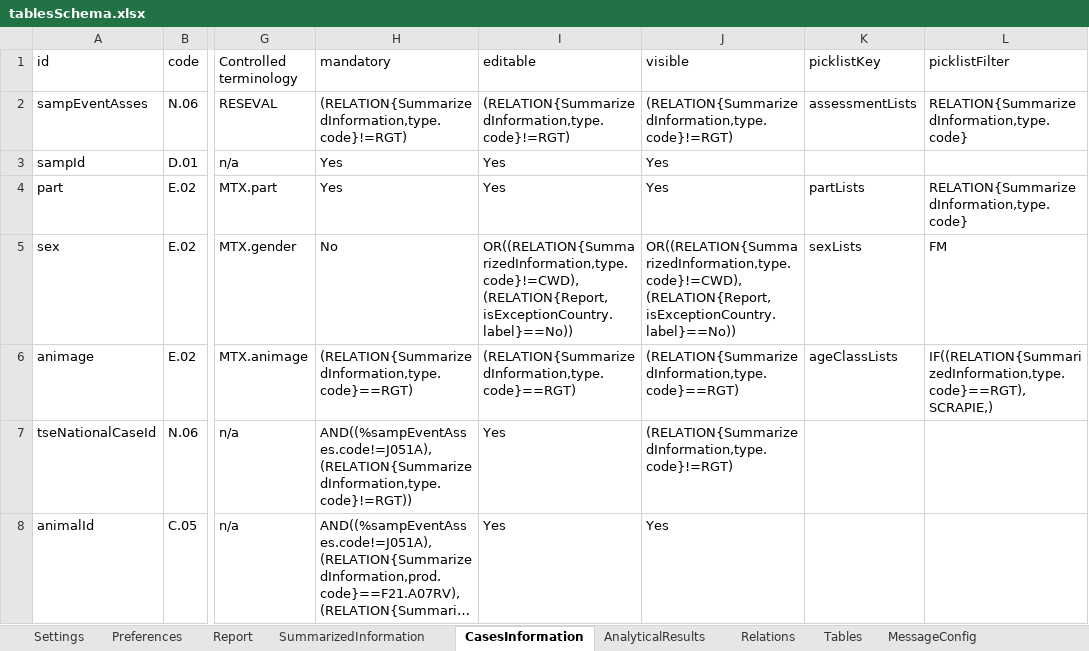
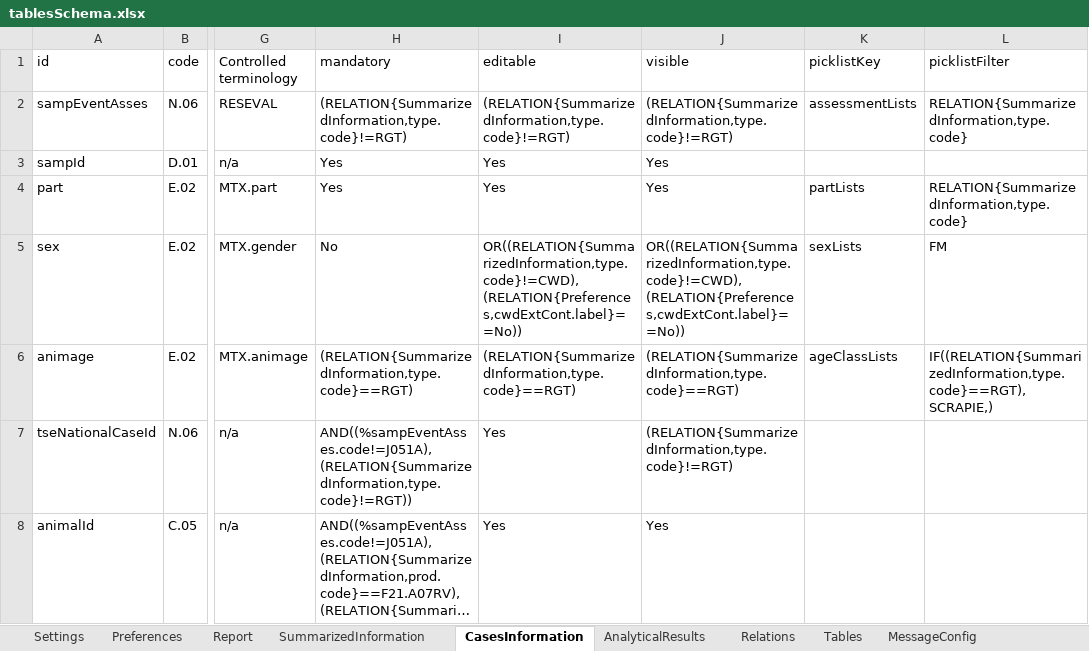
Before and after one commit to openefsa/tse-data-reporting-tool, an Excel workbook: target/classes/tablesSchema.xlsx, sheet CasesInformation, drawn as a sheet; only a part is shown, gaps mark what is left out; long unchanged cells end in …; values as stored, in another font and other column widths than the file's, no borders; table styles not drawn; the diff names each change by its address in the sheet, - before the commit and + after, or states it on an @@ line.

Commit message:
-Added new pureMandatory function -New check function for editable and pure mandatory fields -Changes to formulas on the tableSchema -Small changes to check conditions when empty cells where analysed

```diff
--- a/target/classes/tablesSchema.xlsx (sheet CasesInformation)
+++ b/target/classes/tablesSchema.xlsx (sheet CasesInformation)
-I5 (editable): OR((RELATION{SummarizedInformation,type.code}!=CWD),(RELATION{Report,isExceptionCountry.label}==No))
+I5 (editable): OR((RELATION{SummarizedInformation,type.code}!=CWD),(RELATION{Preferences,cwdExtCont.label}==No))
-J5 (visible): OR((RELATION{SummarizedInformation,type.code}!=CWD),(RELATION{Report,isExceptionCountry.label}==No))
+J5 (visible): OR((RELATION{SummarizedInformation,type.code}!=CWD),(RELATION{Preferences,cwdExtCont.label}==No))
```
Also changed, not shown: sheet SummarizedInformation, 38 other files.
